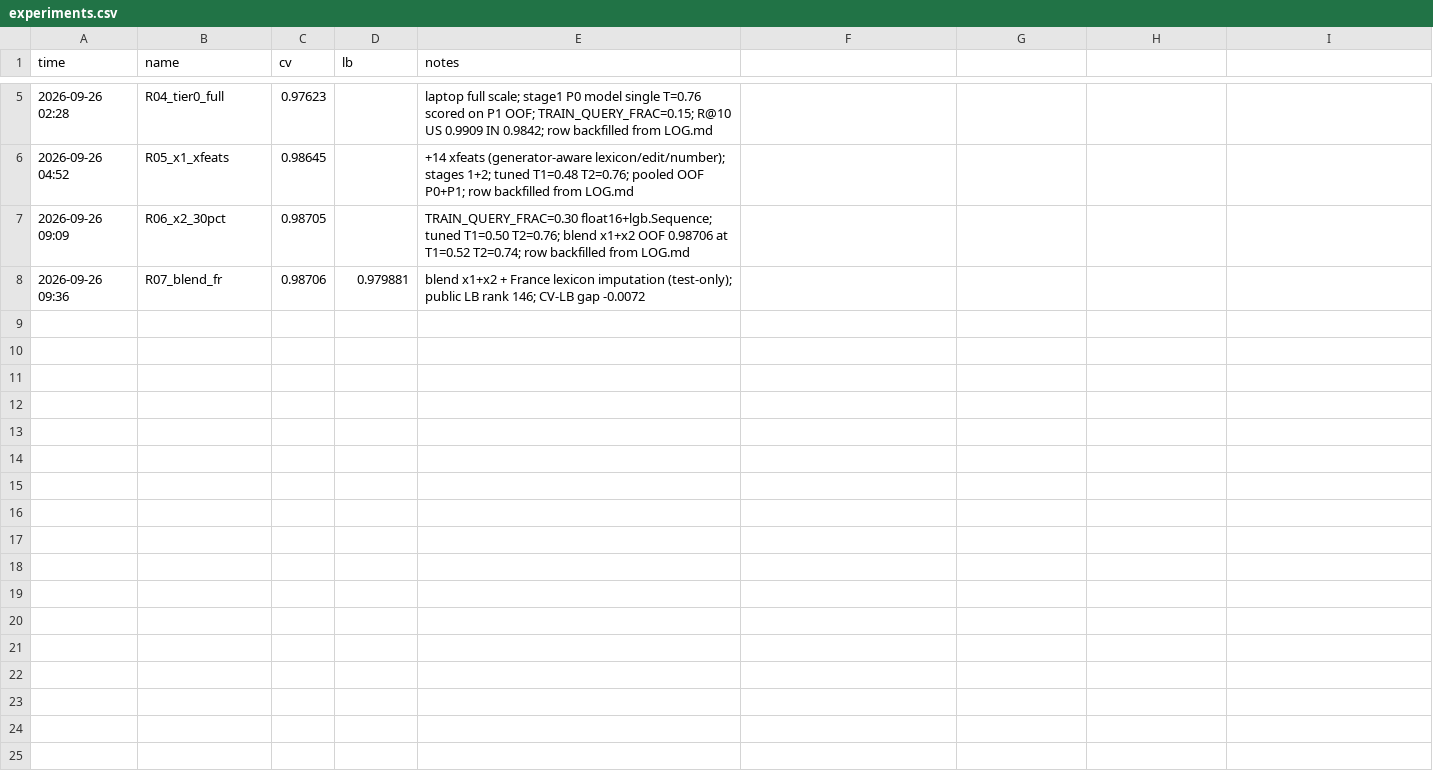
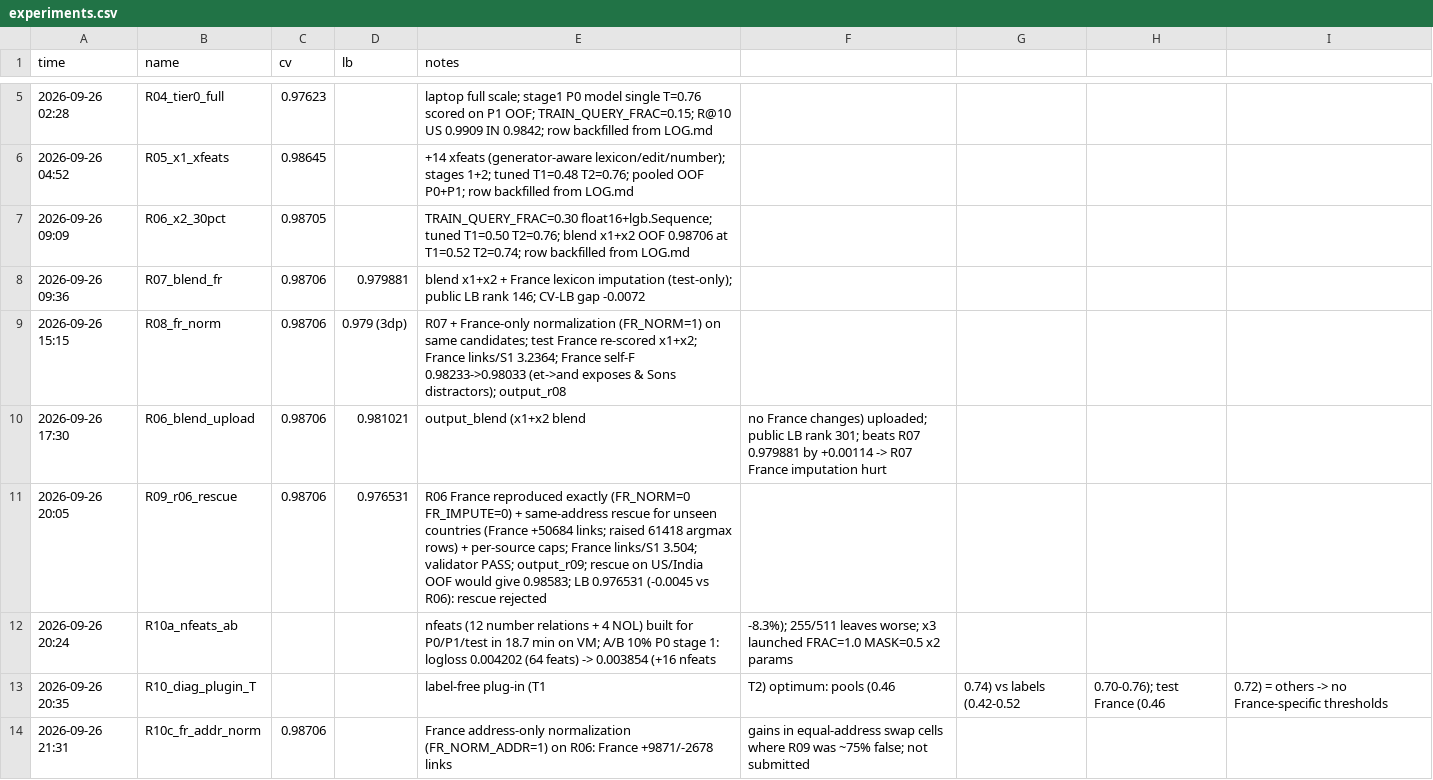
Before and after one commit to Akshats-git/Amazon-ML-Challenge-2026, a CSV file: experiments.csv, drawn as a sheet; only a part is shown, gaps mark what is left out; the diff covers the shown part only.

```diff
--- a/experiments.csv
+++ b/experiments.csv
@@ -8 +8,7 @@ time,name,cv,lb,notes
 2026-09-26 09:36,R07_blend_fr,0.98706,0.979881,blend x1+x2 + France lexicon imputation (test-only); public LB rank 146; CV-LB gap -0.0072
+2026-09-26 15:15,R08_fr_norm,0.98706,0.979 (3dp),R07 + France-only normalization (FR_NORM=1) on same candidates; test France re-scored x1+x2; France links/S1 3.2364; France self-F 0.98233->0.98033 (et->and exposes & Sons distractors); output_r08
+2026-09-26 17:30,R06_blend_upload,0.98706,0.981021,output_blend (x1+x2 blend, no France changes) uploaded; public LB rank 301; beats R07 0.979881 by +0.00114 -> R07 France imputation hurt
+2026-09-26 20:05,R09_r06_rescue,0.98706,0.976531,R06 France reproduced exactly (FR_NORM=0 FR_IMPUTE=0) + same-address rescue for unseen countries (France +50684 links; raised 61418 argmax rows) + per-source caps; France links/S1 3.504; validator PASS; output_r09; rescue on US/India OOF would give 0.98583; LB 0.976531 (-0.0045 vs R06): rescue rejected
+2026-09-26 20:24,R10a_nfeats_ab,,,nfeats (12 number relations + 4 NOL) built for P0/P1/test in 18.7 min on VM; A/B 10% P0 stage 1: logloss 0.004202 (64 feats) -> 0.003854 (+16 nfeats, -8.3%); 255/511 leaves worse; x3 launched FRAC=1.0 MASK=0.5 x2 params
+2026-09-26 20:35,R10_diag_plugin_T,,,label-free plug-in (T1,T2) optimum: pools (0.46,0.74) vs labels (0.42-0.52,0.70-0.76); test France (0.46,0.72) = others -> no France-specific thresholds
+2026-09-26 21:31,R10c_fr_addr_norm,0.98706,,France address-only normalization (FR_NORM_ADDR=1) on R06: France +9871/-2678 links, gains in equal-address swap cells where R09 was ~75% false; not submitted
```
Also changed, not shown: 6 added rows elsewhere in this file, 15 other files.
